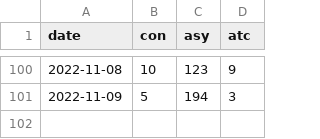
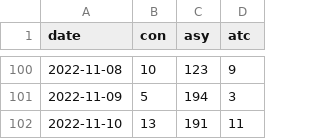
Before and after one commit to lzimp/cnCovid, a CSV file: nhcDat2022/covid19_lazh.csv, drawn as a sheet; only a part is shown, gaps mark what is left out; the diff names each change by its address in the sheet, - before the commit and + after, or states it on an @@ line.

```diff
--- a/nhcDat2022/covid19_lazh.csv
+++ b/nhcDat2022/covid19_lazh.csv
+row 102: 2022-11-10 | 13 | 191 | 11
```
Also changed, not shown: 7 other files.
